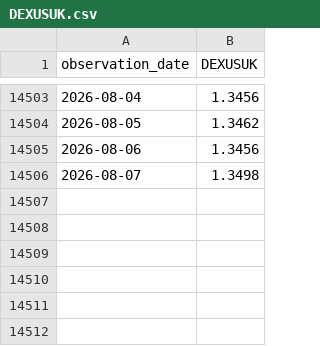
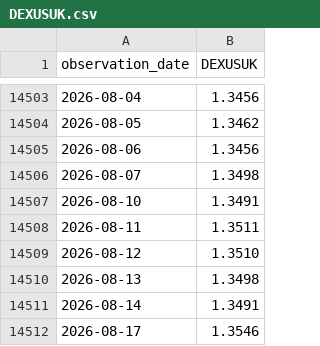
Before and after one commit to cgenereux/ignore, a CSV file: data/fx/DEXUSUK.csv, drawn as a sheet; only a part is shown, gaps mark what is left out; the diff names each change by its address in the sheet, - before the commit and + after, or states it on an @@ line.

```diff
--- a/data/fx/DEXUSUK.csv
+++ b/data/fx/DEXUSUK.csv
+row 14507: 2026-08-10 | 1.3491
+row 14508: 2026-08-11 | 1.3511
+row 14509: 2026-08-12 | 1.3510
+row 14510: 2026-08-13 | 1.3498
+row 14511: 2026-08-14 | 1.3491
+row 14512: 2026-08-17 | 1.3546
```
Also changed, not shown: data/fx/DEXHKUS.csv, data/fx/DEXKOUS.csv, 8 other files.
